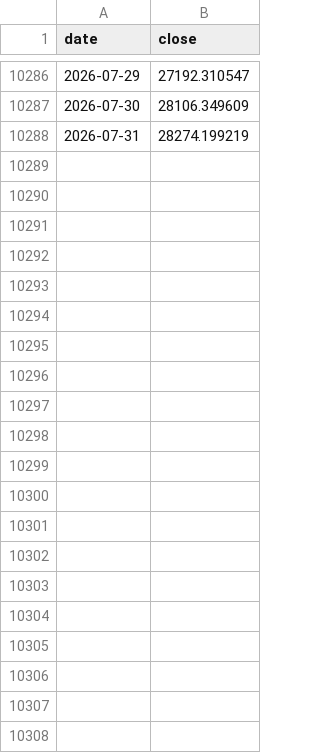
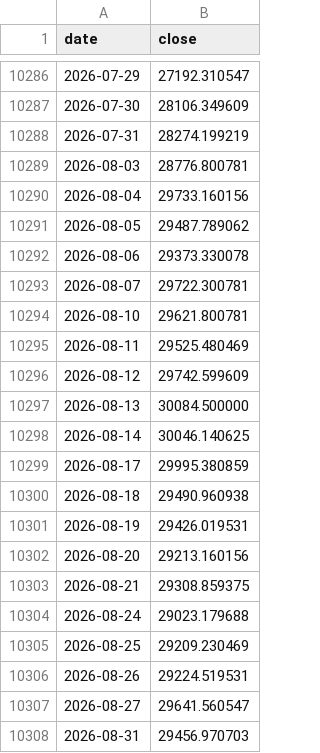
Before and after one commit to robaromat/cool-crypto, a CSV file: engine/ndx_cache.csv, drawn as a sheet; only a part is shown, gaps mark what is left out; the diff names each change by its address in the sheet, - before the commit and + after, or states it on an @@ line.

```diff
--- a/engine/ndx_cache.csv
+++ b/engine/ndx_cache.csv
+row 10289: 2026-08-03 | 28776.800781
+row 10290: 2026-08-04 | 29733.160156
+row 10291: 2026-08-05 | 29487.789062
+row 10292: 2026-08-06 | 29373.330078
+row 10293: 2026-08-07 | 29722.300781
+row 10294: 2026-08-10 | 29621.800781
+row 10295: 2026-08-11 | 29525.480469
+row 10296: 2026-08-12 | 29742.599609
+row 10297: 2026-08-13 | 30084.500000
+row 10298: 2026-08-14 | 30046.140625
+row 10299: 2026-08-17 | 29995.380859
+row 10300: 2026-08-18 | 29490.960938
+row 10301: 2026-08-19 | 29426.019531
+row 10302: 2026-08-20 | 29213.160156
+row 10303: 2026-08-21 | 29308.859375
+row 10304: 2026-08-24 | 29023.179688
+row 10305: 2026-08-25 | 29209.230469
+row 10306: 2026-08-26 | 29224.519531
+row 10307: 2026-08-27 | 29641.560547
+row 10308: 2026-08-31 | 29456.970703
```
Also changed, not shown: docs/eth/history.csv, docs/history.csv, 10 other files.
